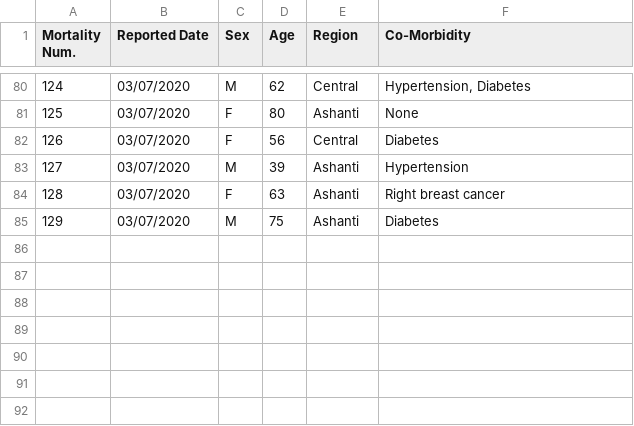
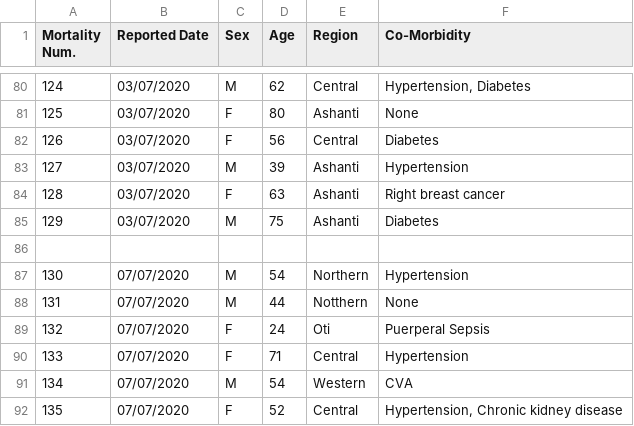
Before and after one commit to benedictquartey/Covid-19_GH, a CSV file: Covid Mortalities.csv, drawn as a sheet; only a part is shown, gaps mark what is left out; the diff names each change by its address in the sheet, - before the commit and + after, or states it on an @@ line.

Commit message:
Covid Mortalities 19/07/20

```diff
--- a/Covid Mortalities.csv
+++ b/Covid Mortalities.csv
+row 86: (empty)
+row 87: 130 | 07/07/2020 | M | 54 | Northern | Hypertension
+row 88: 131 | 07/07/2020 | M | 44 | Notthern | None
+row 89: 132 | 07/07/2020 | F | 24 | Oti | Puerperal Sepsis
+row 90: 133 | 07/07/2020 | F | 71 | Central | Hypertension
+row 91: 134 | 07/07/2020 | M | 54 | Western | CVA
+row 92: 135 | 07/07/2020 | F | 52 | Central | Hypertension, Chronic kidney disease
```
